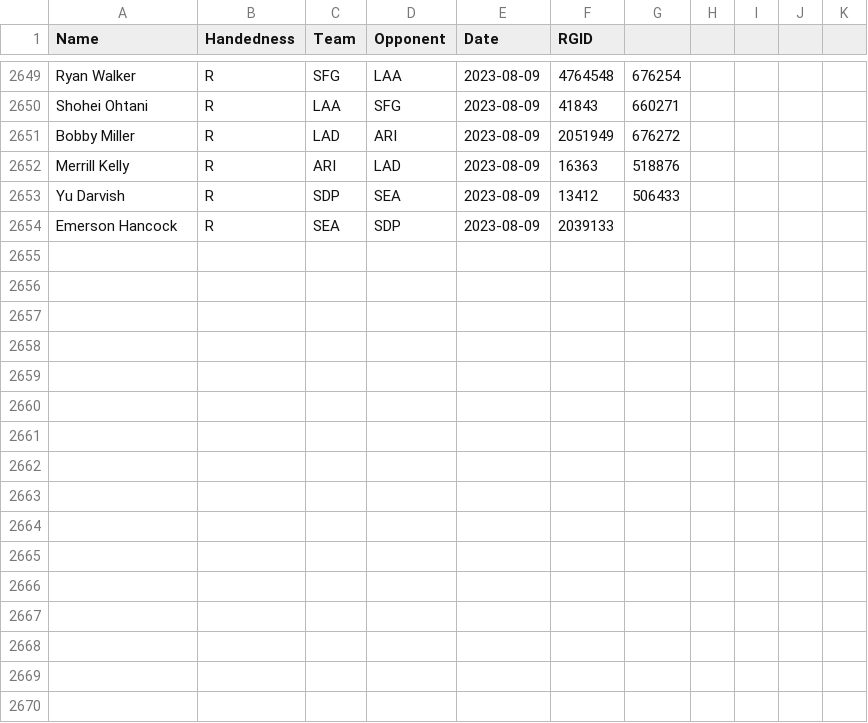
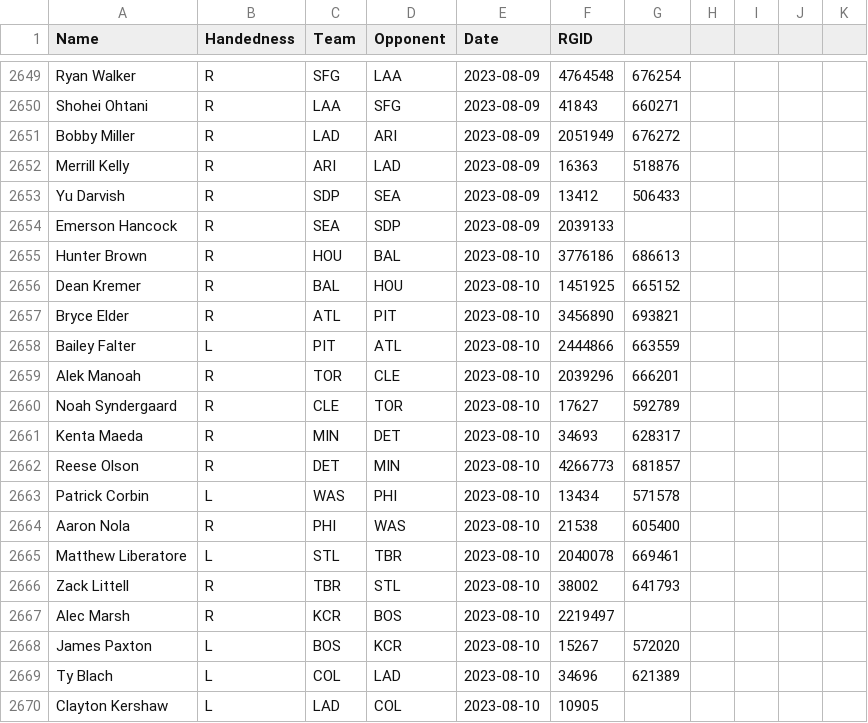
Before and after one commit to amaizehayes/sp-k-prediction-app, a CSV file: output/probable_starter_history.csv, drawn as a sheet; only a part is shown, gaps mark what is left out.

```diff
--- a/output/probable_starter_history.csv
+++ b/output/probable_starter_history.csv
@@ -2654 +2654,17 @@ Yu Darvish,R,SDP,SEA,2023-08-09,13412,506433
 Emerson Hancock,R,SEA,SDP,2023-08-09,2039133,
+Hunter Brown,R,HOU,BAL,2023-08-10,3776186,686613
+Dean Kremer,R,BAL,HOU,2023-08-10,1451925,665152
+Bryce Elder,R,ATL,PIT,2023-08-10,3456890,693821
+Bailey Falter,L,PIT,ATL,2023-08-10,2444866,663559
+Alek Manoah,R,TOR,CLE,2023-08-10,2039296,666201
+Noah Syndergaard,R,CLE,TOR,2023-08-10,17627,592789
+Kenta Maeda,R,MIN,DET,2023-08-10,34693,628317
+Reese Olson,R,DET,MIN,2023-08-10,4266773,681857
+Patrick Corbin,L,WAS,PHI,2023-08-10,13434,571578
+Aaron Nola,R,PHI,WAS,2023-08-10,21538,605400
+Matthew Liberatore,L,STL,TBR,2023-08-10,2040078,669461
+Zack Littell,R,TBR,STL,2023-08-10,38002,641793
+Alec Marsh,R,KCR,BOS,2023-08-10,2219497,
+James Paxton,L,BOS,KCR,2023-08-10,15267,572020
+Ty Blach,L,COL,LAD,2023-08-10,34696,621389
+Clayton Kershaw,L,LAD,COL,2023-08-10,10905,
```
Also changed, not shown: output/probable_starter_today.csv, output/sp_log_2023.csv, 12 other files.
